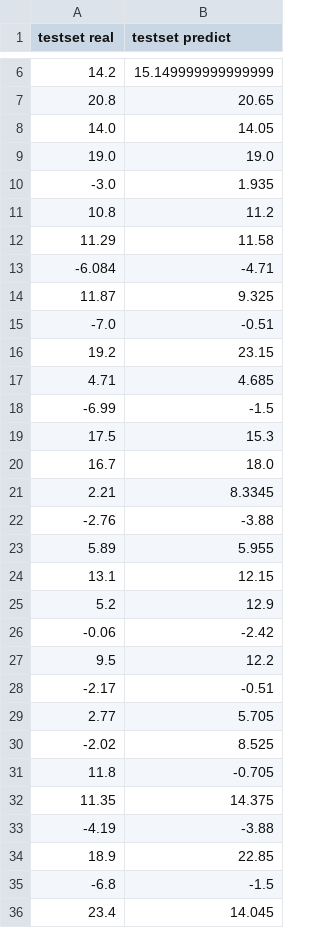
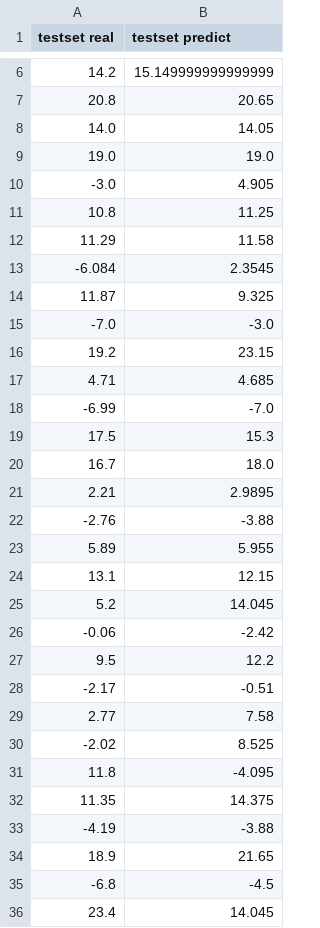
Before and after one commit to supercxz/thermo_more_model, a CSV file: result/KNN-测试集-预测结果vs真实结果.csv, drawn as a sheet; only a part is shown, gaps mark what is left out; the diff covers the shown part only.

```diff
--- a/result/KNN-测试集-预测结果vs真实结果.csv
+++ b/result/KNN-测试集-预测结果vs真实结果.csv
@@ -9,14 +9,14 @@ testset real,testset predict
 19.0,19.0
--3.0,1.935
-10.8,11.2
+-3.0,4.905
+10.8,11.25
 11.29,11.58
--6.084,-4.71
+-6.084,2.3545
 11.87,9.325
--7.0,-0.51
+-7.0,-3.0
 19.2,23.15
 4.71,4.685
--6.99,-1.5
+-6.99,-7.0
 17.5,15.3
 16.7,18.0
-2.21,8.3345
+2.21,2.9895
 -2.76,-3.88
@@ -24,3 +24,3 @@ testset real,testset predict
 13.1,12.15
-5.2,12.9
+5.2,14.045
 -0.06,-2.42
@@ -28,9 +28,9 @@ testset real,testset predict
 -2.17,-0.51
-2.77,5.705
+2.77,7.58
 -2.02,8.525
-11.8,-0.705
+11.8,-4.095
 11.35,14.375
 -4.19,-3.88
-18.9,22.85
--6.8,-1.5
+18.9,21.65
+-6.8,-4.5
 23.4,14.045
```
Also changed, not shown: 10 edited cells elsewhere in this file, result/KNN-训练集-预测结果vs真实结果.csv, result/KNN-超参数的不同取值下模型的mse变化曲线-n_neighbors.csv, 3 other files.
